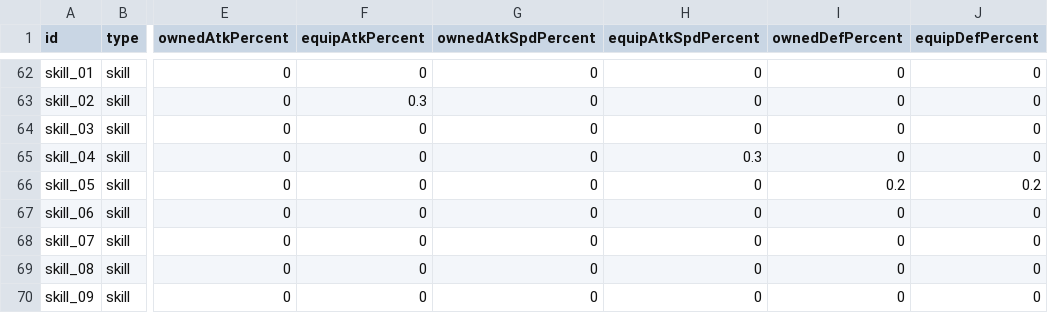
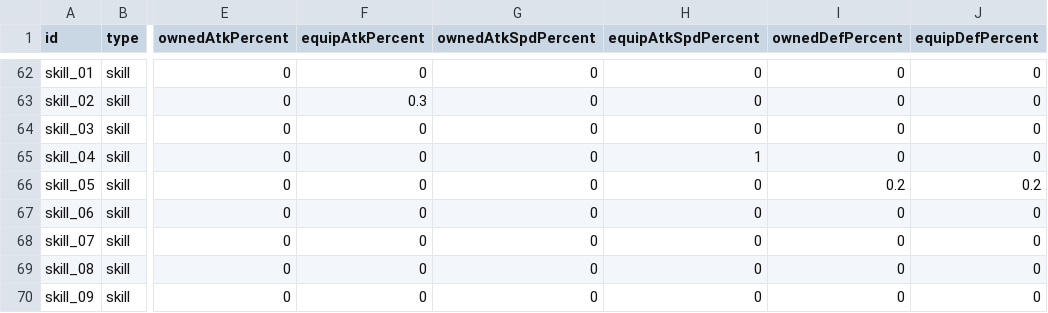
Before and after one commit to dlwotjd0702/AUTORPG, a TSV file: Assets/StreamingAssets/equipment.tsv, drawn as a sheet; only a part is shown, gaps mark what is left out; the diff names each change by its address in the sheet, - before the commit and + after, or states it on an @@ line.

```diff
--- a/Assets/StreamingAssets/equipment.tsv
+++ b/Assets/StreamingAssets/equipment.tsv
-H65 (equipAtkSpdPercent): 0.3
+H65 (equipAtkSpdPercent): 1
```
Also changed, not shown: 26 other files.
